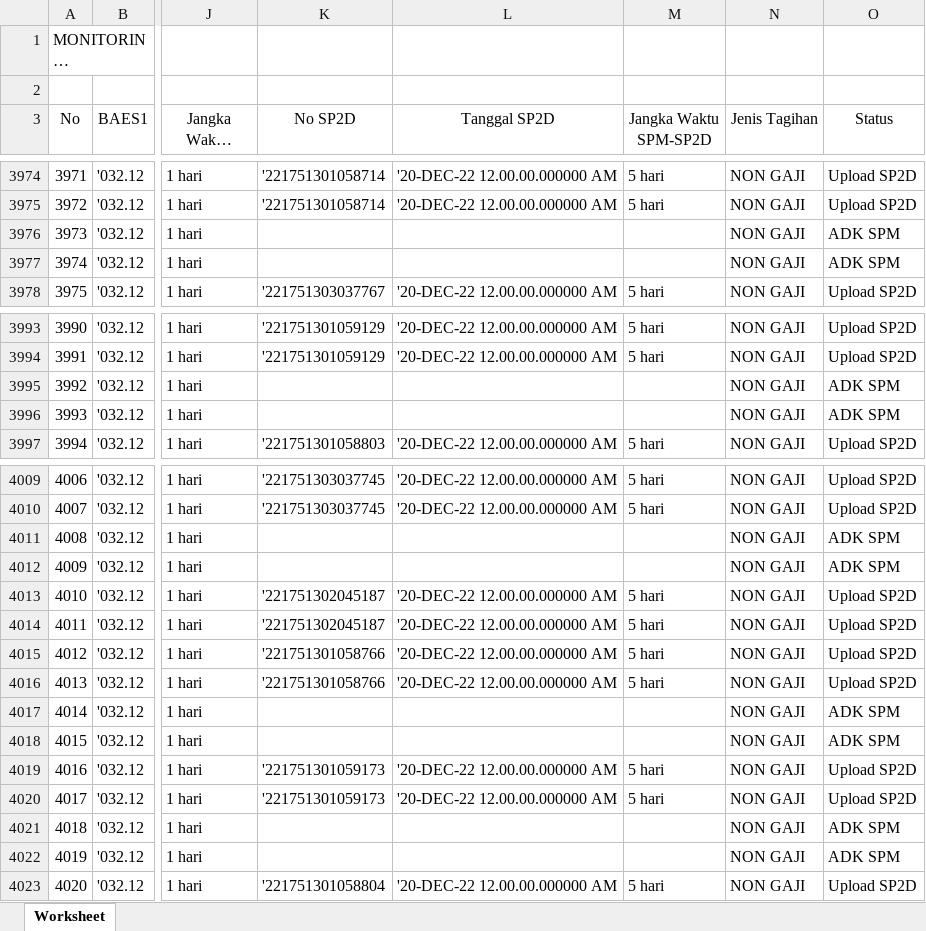
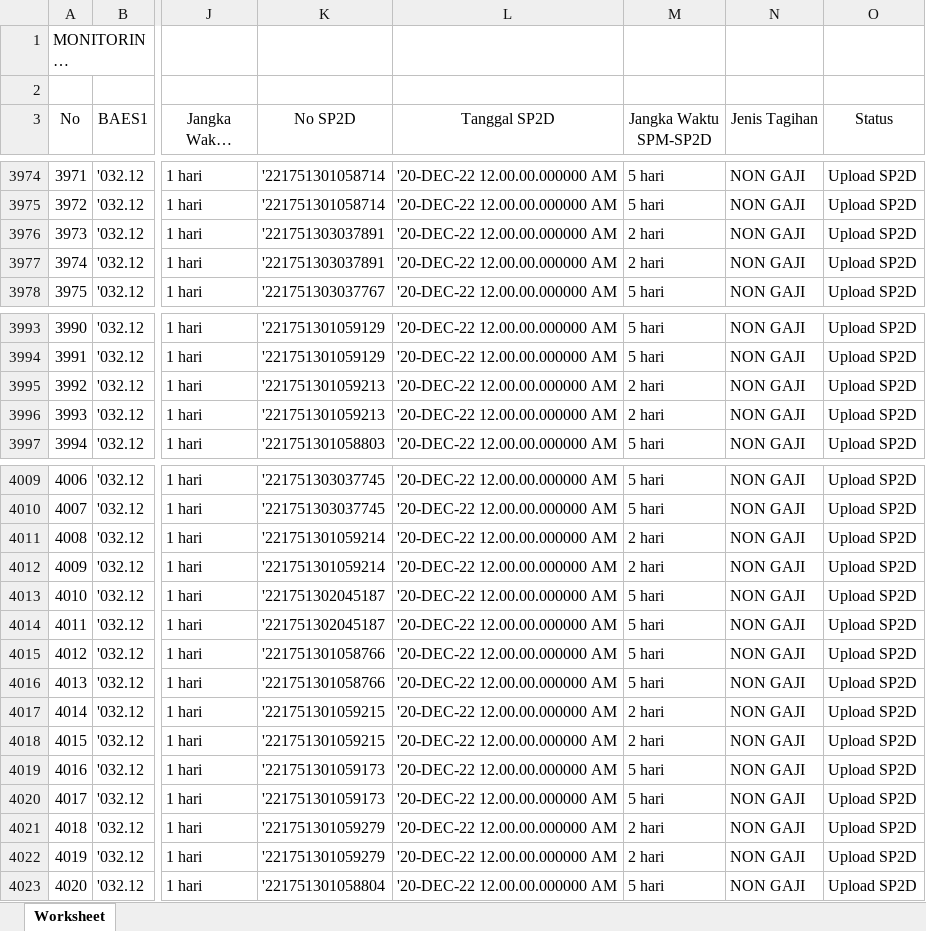
Before and after one commit to arifxl42/TA.2022, an Excel workbook: DATABASE/MONITORING SPP_SPM_SP2D.xlsx, sheet Worksheet, drawn as a sheet; only a part is shown, gaps mark what is left out; long unchanged cells end in …; values as stored, in another font and other column widths than the file's, no borders; the diff covers the shown part only; the diff names each change by its address in the sheet, - before the commit and + after, or states it on an @@ line.

```diff
--- a/DATABASE/MONITORING SPP_SPM_SP2D.xlsx (sheet Worksheet)
+++ b/DATABASE/MONITORING SPP_SPM_SP2D.xlsx (sheet Worksheet)
-K3976:K3977 (No SP2D): (empty)
+K3976:K3977 (No SP2D): '221751303037891
-L3976:L3977 (Tanggal SP2D): (empty)
+L3976:L3977 (Tanggal SP2D): '20-DEC-22 12.00.00.000000 AM
-M3976:M3977 (Jangka Waktu SPM-SP2D): (empty)
+M3976:M3977 (Jangka Waktu SPM-SP2D): 2 hari
-O3976:O3977 (Status): ADK SPM
+O3976:O3977 (Status): Upload SP2D
-K3995:K3996 (No SP2D): (empty)
+K3995:K3996 (No SP2D): '221751301059213
-L3995:L3996 (Tanggal SP2D): (empty)
+L3995:L3996 (Tanggal SP2D): '20-DEC-22 12.00.00.000000 AM
-M3995:M3996 (Jangka Waktu SPM-SP2D): (empty)
+M3995:M3996 (Jangka Waktu SPM-SP2D): 2 hari
-O3995:O3996 (Status): ADK SPM
+O3995:O3996 (Status): Upload SP2D
-K4011:K4012 (No SP2D): (empty)
+K4011:K4012 (No SP2D): '221751301059214
-L4011:L4012 (Tanggal SP2D): (empty)
+L4011:L4012 (Tanggal SP2D): '20-DEC-22 12.00.00.000000 AM
-M4011:M4012 (Jangka Waktu SPM-SP2D): (empty)
+M4011:M4012 (Jangka Waktu SPM-SP2D): 2 hari
-O4011:O4012 (Status): ADK SPM
+O4011:O4012 (Status): Upload SP2D
-K4017:K4018 (No SP2D): (empty)
+K4017:K4018 (No SP2D): '221751301059215
-L4017:L4018 (Tanggal SP2D): (empty)
+L4017:L4018 (Tanggal SP2D): '20-DEC-22 12.00.00.000000 AM
-M4017:M4018 (Jangka Waktu SPM-SP2D): (empty)
+M4017:M4018 (Jangka Waktu SPM-SP2D): 2 hari
-O4017:O4018 (Status): ADK SPM
+O4017:O4018 (Status): Upload SP2D
-K4021:K4022 (No SP2D): (empty)
+K4021:K4022 (No SP2D): '221751301059279
-L4021:L4022 (Tanggal SP2D): (empty)
+L4021:L4022 (Tanggal SP2D): '20-DEC-22 12.00.00.000000 AM
-M4021:M4022 (Jangka Waktu SPM-SP2D): (empty)
+M4021:M4022 (Jangka Waktu SPM-SP2D): 2 hari
-O4021:O4022 (Status): ADK SPM
+O4021:O4022 (Status): Upload SP2D
```
Also changed, not shown: 63 added rows and 38 edited cells elsewhere in this sheet, DATABASE/DAFTAR SP2D SATKER.xlsx, DATABASE/MONITORING DETAIL TRANSAKSI FA 16 SEGMEN VERSI SP2D.xlsx, 4 other files.
